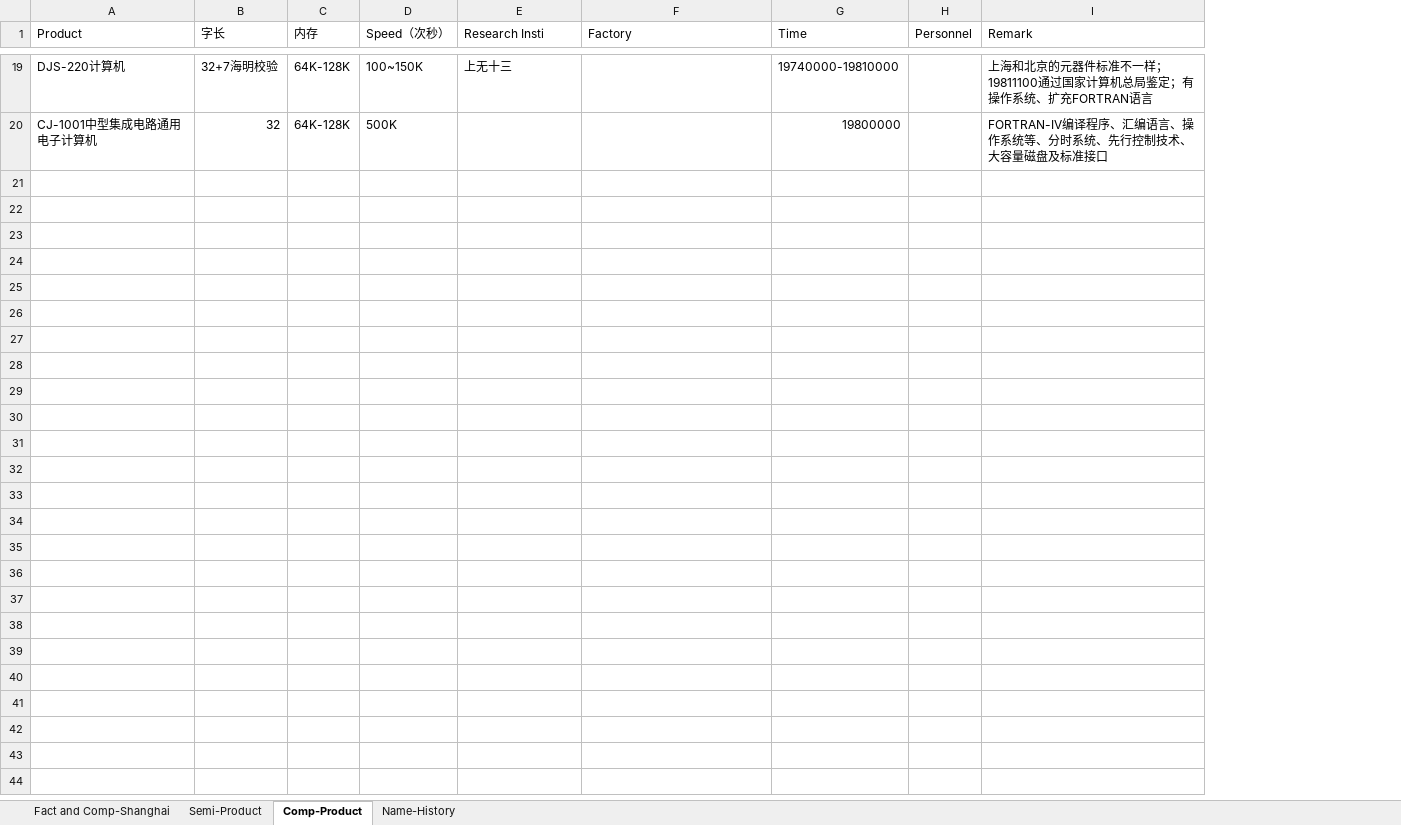
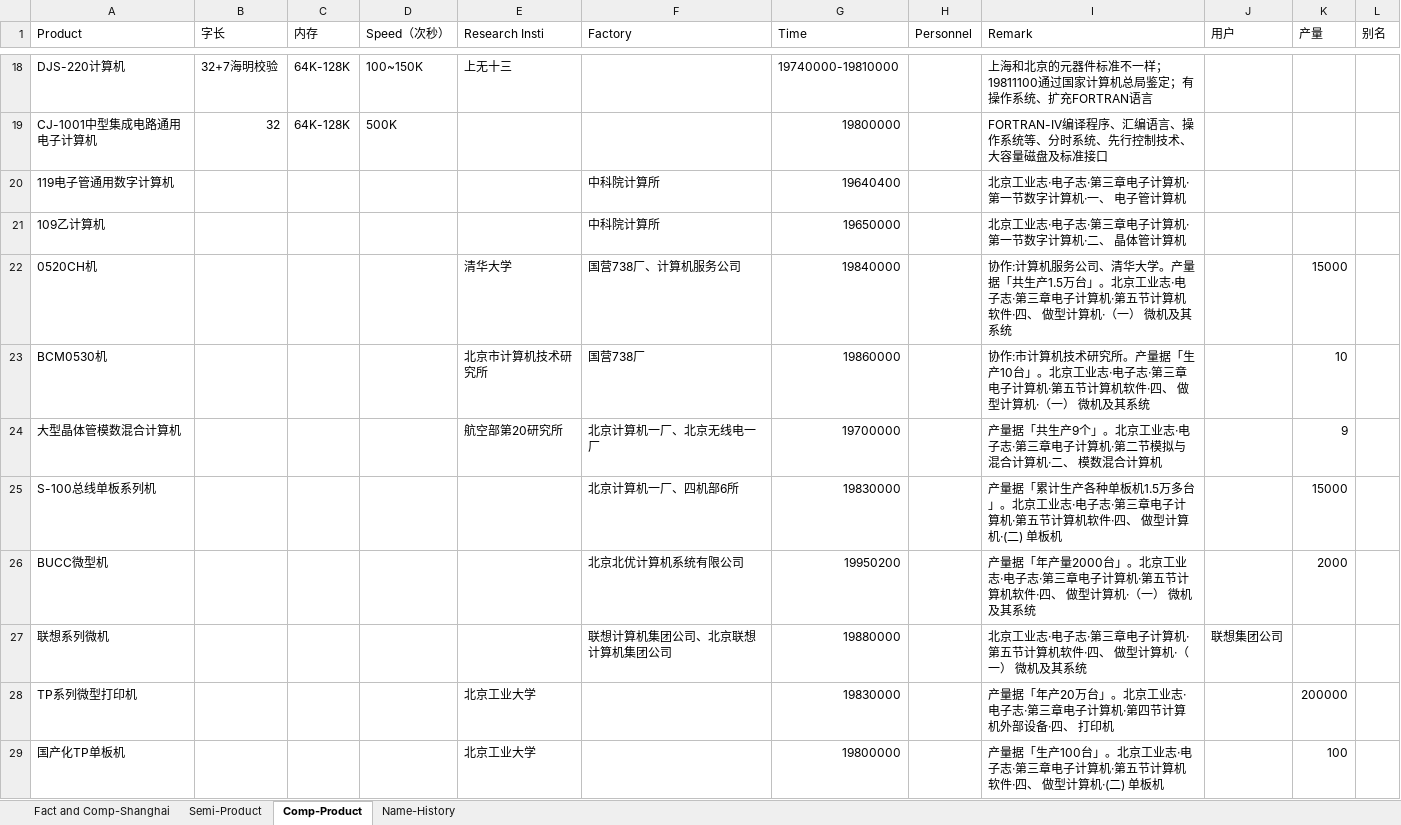
Before and after one commit to gantai/Electronic_industry_CN_Map, an Excel workbook: CN_Electronic_Industry.xlsx, sheet Comp-Product, drawn as a sheet; only a part is shown, gaps mark what is left out; values as stored, in another font and other column widths than the file's, no borders; the diff covers the shown part only; the diff names each change by its address in the sheet, - before the commit and + after, or states it on an @@ line.

Commit message:
补录 《北京工业志·电子志》2001 第三章

```diff
--- a/CN_Electronic_Industry.xlsx (sheet Comp-Product)
+++ b/CN_Electronic_Industry.xlsx (sheet Comp-Product)
+column J (用户), empty
+column K (产量), empty
+column L (别名), empty
+row 20: 119电子管通用数字计算机 |  |  |  |  | 中科院计算所 | 19640400 |  | 北京工业志·电子志·第三章电子计算机·第一节数字计算机·一、 电子管计算机
+row 21: 109乙计算机 |  |  |  |  | 中科院计算所 | 19650000 |  | 北京工业志·电子志·第三章电子计算机·第一节数字计算机·二、 晶体管计算机
+row 22: 0520CH机 |  |  |  | 清华大学 | 国营738厂、计算机服务公司 | 19840000 |  | 协作:计算机服务公司、清华大学。产量据「共生产1.5万台」。北京工业志·电子志·第三章电子计算机·第五节计算机软件·四、 做型计算机·（一） 微机及其系统 |  | 15000
+row 23: BCM0530机 |  |  |  | 北京市计算机技术研究所 | 国营738厂 | 19860000 |  | 协作:市计算机技术研究所。产量据「生产10台」。北京工业志·电子志·第三章电子计算机·第五节计算机软件·四、 做型计算机·（一） 微机及其系统 |  | 10
+row 24: 大型晶体管模数混合计算机 |  |  |  | 航空部第20研究所 | 北京计算机一厂、北京无线电一厂 | 19700000 |  | 产量据「共生产9个」。北京工业志·电子志·第三章电子计算机·第二节模拟与混合计算机·二、 模数混合计算机 |  | 9
+row 25: S-100总线单板系列机 |  |  |  |  | 北京计算机一厂、四机部6所 | 19830000 |  | 产量据「累计生产各种单板机1.5万多台」。北京工业志·电子志·第三章电子计算机·第五节计算机软件·四、 做型计算机·(二) 单板机 |  | 15000
+row 26: BUCC微型机 |  |  |  |  | 北京北优计算机系统有限公司 | 19950200 |  | 产量据「年产量2000台」。北京工业志·电子志·第三章电子计算机·第五节计算机软件·四、 做型计算机·（一） 微机及其系统 |  | 2000
+row 27: 联想系列微机 |  |  |  |  | 联想计算机集团公司、北京联想计算机集团公司 | 19880000 |  | 北京工业志·电子志·第三章电子计算机·第五节计算机软件·四、 做型计算机·（一） 微机及其系统 | 联想集团公司
+row 28: TP系列微型打印机 |  |  |  | 北京工业大学 |  | 19830000 |  | 产量据「年产20万台」。北京工业志·电子志·第三章电子计算机·第四节计算机外部设备·四、 打印机 |  | 200000
+row 29: 国产化TP单板机 |  |  |  | 北京工业大学 |  | 19800000 |  | 产量据「生产100台」。北京工业志·电子志·第三章电子计算机·第五节计算机软件·四、 做型计算机·(二) 单板机 |  | 100
```
Also changed, not shown: 170 added rows and 1 removed row elsewhere in this sheet, sheet Fact and Comp-Shanghai, sheet Name-History, sheet Semi-Product, 2 other files.
